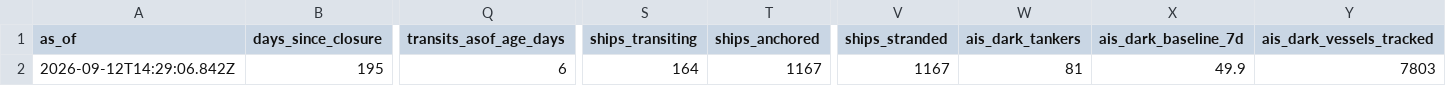
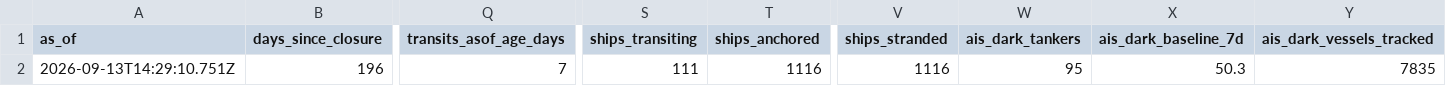
Before and after one commit to jasonhjohnson/strait-of-hormuz-data, a CSV file: data/status.csv, drawn as a sheet; only a part is shown, gaps mark what is left out; the diff covers the shown part only; the diff names each change by its address in the sheet, - before the commit and + after, or states it on an @@ line.

```diff
--- a/data/status.csv
+++ b/data/status.csv
-A2 (as_of): 2026-09-12T14:29:06.842Z
+A2 (as_of): 2026-09-13T14:29:10.751Z
-B2 (days_since_closure): 195
+B2 (days_since_closure): 196
-Q2 (transits_asof_age_days): 6
+Q2 (transits_asof_age_days): 7
-S2 (ships_transiting): 164
+S2 (ships_transiting): 111
-T2 (ships_anchored): 1167
+T2 (ships_anchored): 1116
-V2 (ships_stranded): 1167
+V2 (ships_stranded): 1116
-W2 (ais_dark_tankers): 81
+W2 (ais_dark_tankers): 95
-X2 (ais_dark_baseline_7d): 49.9
+X2 (ais_dark_baseline_7d): 50.3
-Y2 (ais_dark_vessels_tracked): 7803
+Y2 (ais_dark_vessels_tracked): 7835
```
Also changed, not shown: 5 edited cells elsewhere in this file, data/hormuz-index-daily.csv, data/hormuz-index.csv, 4 other files.
